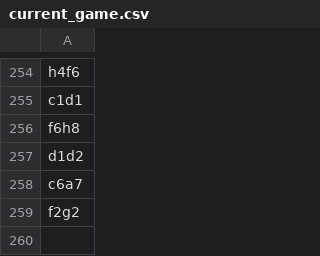
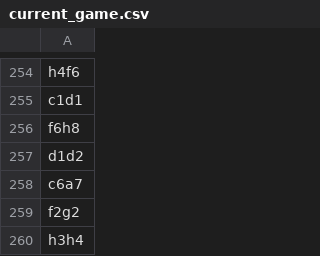
Before and after one commit to TomCasavant/latex-chess, a CSV file: games/current_game.csv, drawn as a sheet; only a part is shown, gaps mark what is left out; the diff names each change by its address in the sheet, - before the commit and + after, or states it on an @@ line.

```diff
--- a/games/current_game.csv
+++ b/games/current_game.csv
+row 260: h3h4
```
